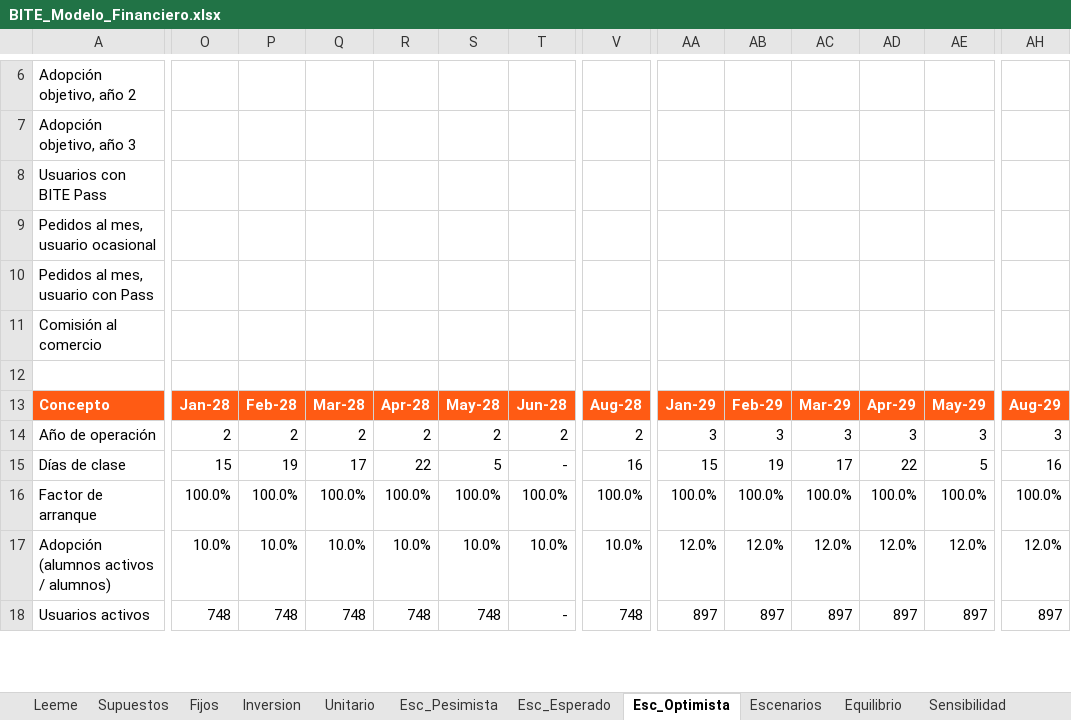
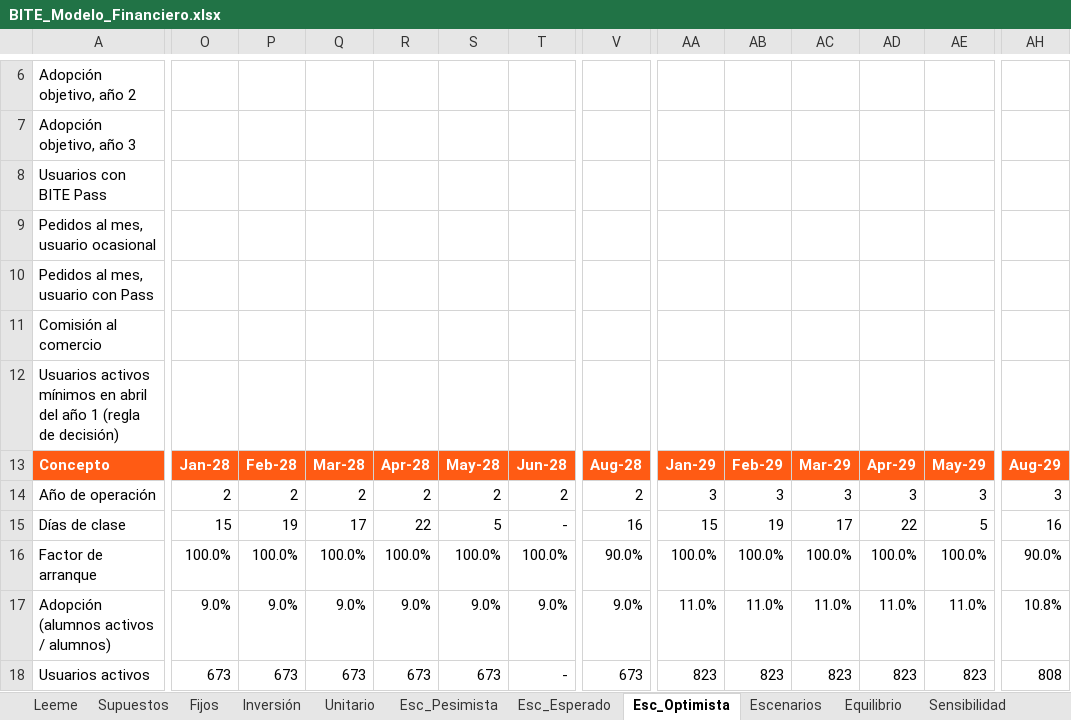
Before and after one commit to Drjuampita/bite, an Excel workbook: plan/BITE_Modelo_Financiero.xlsx, sheet Esc_Optimista, drawn as a sheet; only a part is shown, gaps mark what is left out; values as stored, in another font and other column widths than the file's, no borders; rows hold the shown columns only; the diff covers the shown part only; the diff names each change by its address in the sheet, - before the commit and + after, or states it on an @@ line.

```diff
--- a/plan/BITE_Modelo_Financiero.xlsx (sheet Esc_Optimista)
+++ b/plan/BITE_Modelo_Financiero.xlsx (sheet Esc_Optimista)
-sheet tab: Inversion
+sheet tab: Inversión
-row 12: (empty)
+row 12: Usuarios activos mínimos en abril del año 1 (regla de decisión)
-V16: 100.0%
+V16: 90.0%
-AH16: 100.0%
+AH16: 90.0%
-O17: 10.0%
+O17: 9.0%
-P17: 10.0%
+P17: 9.0%
-Q17: 10.0%
+Q17: 9.0%
-R17: 10.0%
+R17: 9.0%
-S17: 10.0%
+S17: 9.0%
-T17: 10.0%
+T17: 9.0%
-V17: 10.0%
+V17: 9.0%
-AA17: 12.0%
+AA17: 11.0%
-AB17: 12.0%
+AB17: 11.0%
-AC17: 12.0%
+AC17: 11.0%
-AD17: 12.0%
+AD17: 11.0%
-AE17: 12.0%
+AE17: 11.0%
-AH17: 12.0%
+AH17: 10.8%
-O18: 748
+O18: 673
-P18: 748
+P18: 673
-Q18: 748
+Q18: 673
-R18: 748
+R18: 673
-S18: 748
+S18: 673
-V18: 748
+V18: 673
-AA18: 897
+AA18: 823
-AB18: 897
+AB18: 823
-AC18: 897
+AC18: 823
-AD18: 897
+AD18: 823
-AE18: 897
+AE18: 823
-AH18: 897
+AH18: 808
```
Also changed, not shown: 13 added rows, 11 removed rows and 290 edited cells elsewhere in this sheet, sheet Esc_Pesimista, sheet Esc_Esperado, sheet Equilibrio, sheet Sensibilidad, sheet Unitario, sheet Escenarios, 9 more sheets, other sheet tabs, formulas that keep their value, 28 other files.
